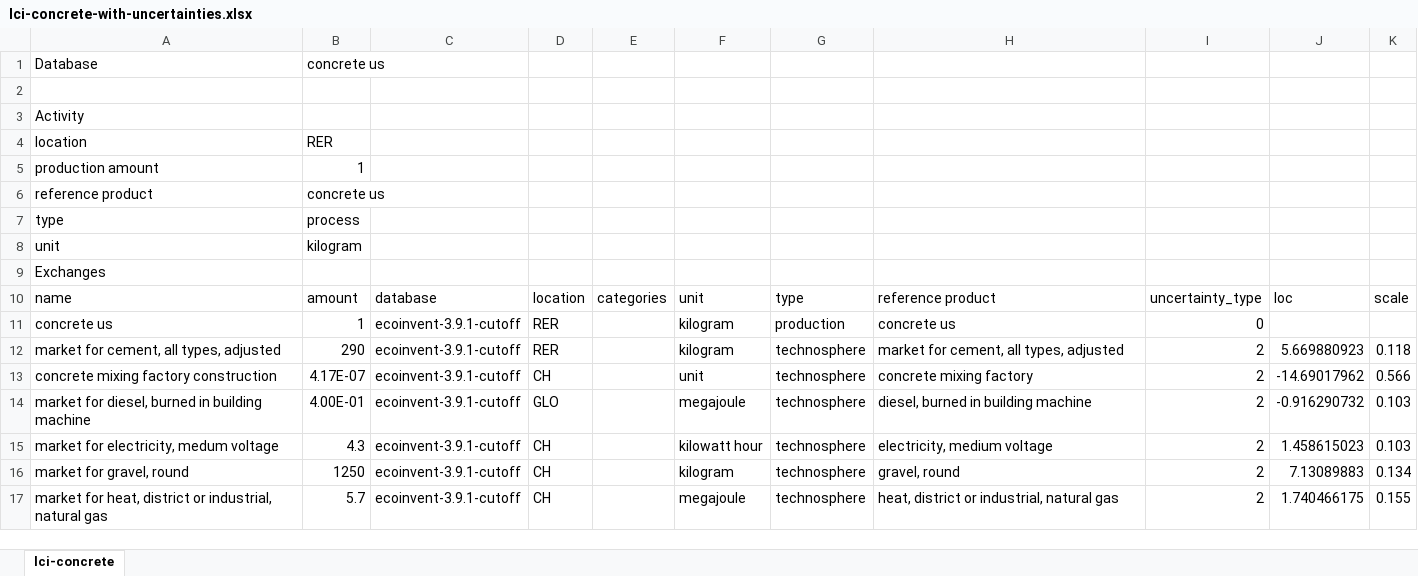
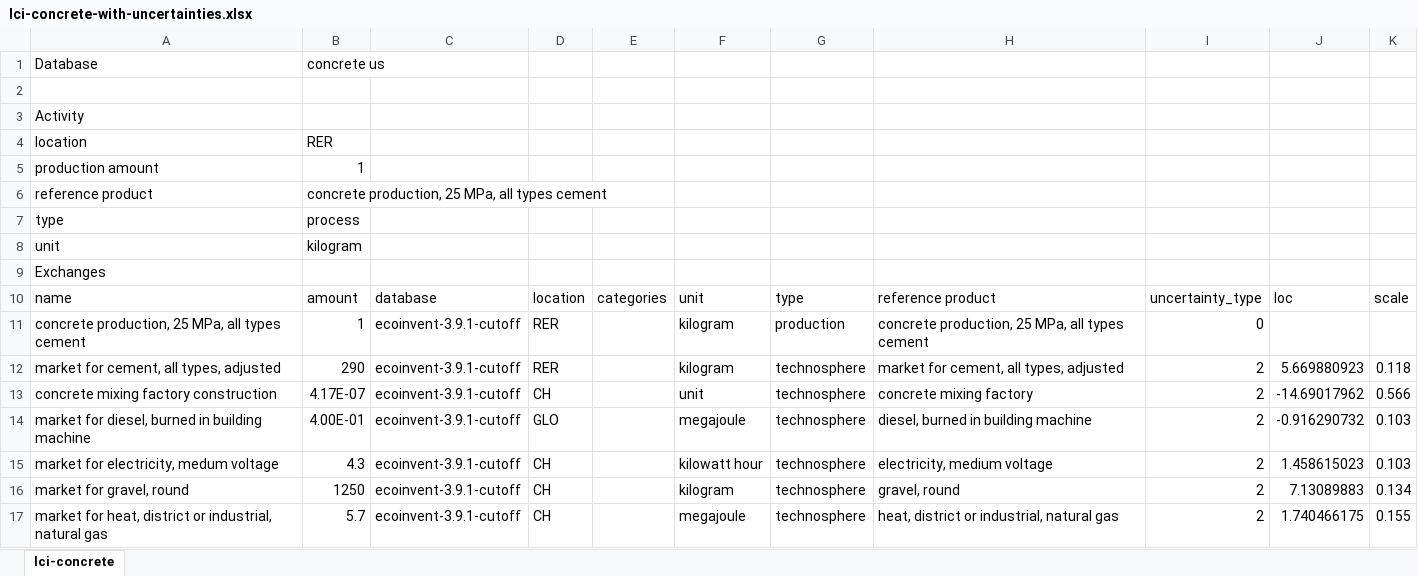
Before and after one commit to Pierre-NAAU/autumn-school-bw2, an Excel workbook: lci-concrete-with-uncertainties.xlsx, sheet lci-concrete, drawn as a sheet; only a part is shown; values as stored, in another font and other column widths than the file's, no borders; the diff names each change by its address in the sheet, - before the commit and + after, or states it on an @@ line.

Commit message:
New version of lci concrete with uncertainties

```diff
--- a/lci-concrete-with-uncertainties.xlsx (sheet lci-concrete)
+++ b/lci-concrete-with-uncertainties.xlsx (sheet lci-concrete)
-B6: concrete us
+B6: concrete production, 25 MPa, all types cement
-A11: concrete us
+A11: concrete production, 25 MPa, all types cement
-H11: concrete us
+H11: concrete production, 25 MPa, all types cement
```
